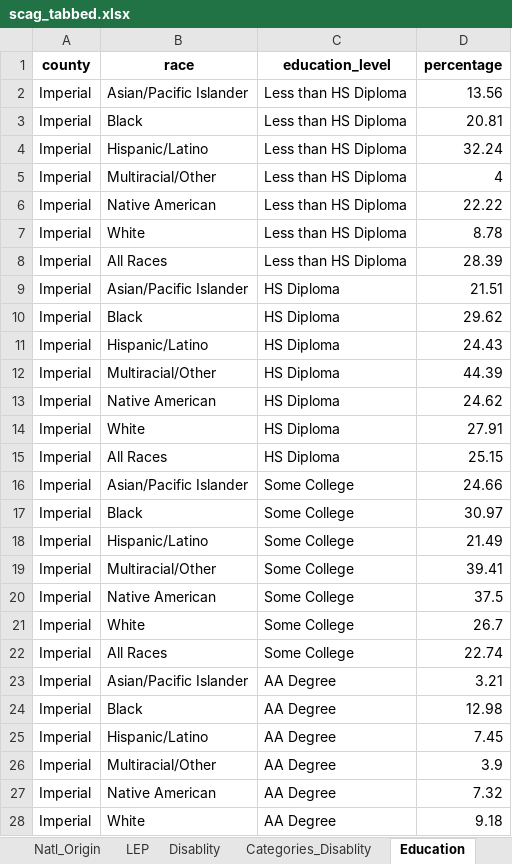
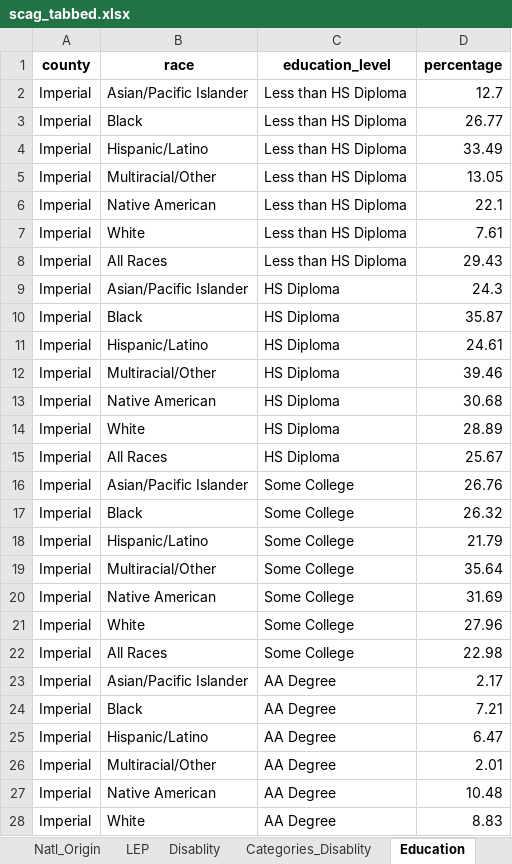
Before and after one commit to zcrowleyTheMark/zack_SCAG_data_task, an Excel workbook: output/scag_tabbed.xlsx, sheet Education, drawn as a sheet; only a part is shown; values as stored, in another font and other column widths than the file's, no borders; the diff covers the shown part only; the diff names each change by its address in the sheet, - before the commit and + after, or states it on an @@ line.

```diff
--- a/output/scag_tabbed.xlsx (sheet Education)
+++ b/output/scag_tabbed.xlsx (sheet Education)
-D2 (percentage): 13.56
+D2 (percentage): 12.7
-D3 (percentage): 20.81
+D3 (percentage): 26.77
-D4 (percentage): 32.24
+D4 (percentage): 33.49
-D5 (percentage): 4
+D5 (percentage): 13.05
-D6 (percentage): 22.22
+D6 (percentage): 22.1
-D7 (percentage): 8.78
+D7 (percentage): 7.61
-D8 (percentage): 28.39
+D8 (percentage): 29.43
-D9 (percentage): 21.51
+D9 (percentage): 24.3
-D10 (percentage): 29.62
+D10 (percentage): 35.87
-D11 (percentage): 24.43
+D11 (percentage): 24.61
-D12 (percentage): 44.39
+D12 (percentage): 39.46
-D13 (percentage): 24.62
+D13 (percentage): 30.68
-D14 (percentage): 27.91
+D14 (percentage): 28.89
-D15 (percentage): 25.15
+D15 (percentage): 25.67
-D16 (percentage): 24.66
+D16 (percentage): 26.76
-D17 (percentage): 30.97
+D17 (percentage): 26.32
-D18 (percentage): 21.49
+D18 (percentage): 21.79
-D19 (percentage): 39.41
+D19 (percentage): 35.64
-D20 (percentage): 37.5
+D20 (percentage): 31.69
-D21 (percentage): 26.7
+D21 (percentage): 27.96
-D22 (percentage): 22.74
+D22 (percentage): 22.98
-D23 (percentage): 3.21
+D23 (percentage): 2.17
-D24 (percentage): 12.98
+D24 (percentage): 7.21
-D25 (percentage): 7.45
+D25 (percentage): 6.47
-D26 (percentage): 3.9
+D26 (percentage): 2.01
-D27 (percentage): 7.32
+D27 (percentage): 10.48
-D28 (percentage): 9.18
+D28 (percentage): 8.83
```
Also changed, not shown: 263 edited cells elsewhere in this sheet, sheet Figure_7, sheet Figure_19, sheet Figure_28, sheet Figure_39, sheet Figure_41, sheet Poverty_HH, 15 more sheets, 25 other files.
